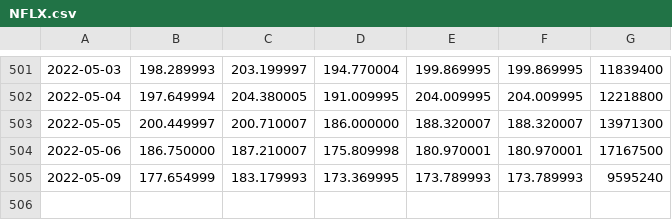
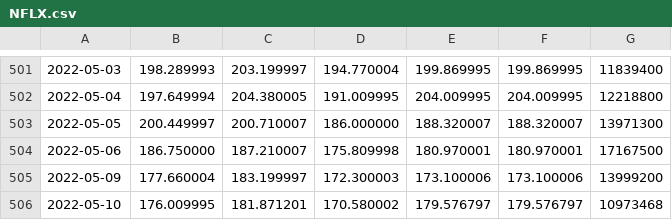
Before and after one commit to webclinic017/Stock-Analyser-Trader, a CSV file: IA/Proof Of Concept/data/ticker/NFLX.csv (was IA/Proof Of Concept/data/NFLX.csv), drawn as a sheet; only a part is shown, gaps mark what is left out.

```diff
--- a/IA/Proof Of Concept/data/NFLX.csv
+++ b/IA/Proof Of Concept/data/ticker/NFLX.csv
@@ -504,2 +504,3 @@
 2022-05-06,186.750000,187.210007,175.809998,180.970001,180.970001,17167500
-2022-05-09,177.654999,183.179993,173.369995,173.789993,173.789993,9595240
+2022-05-09,177.660004,183.199997,172.300003,173.100006,173.100006,13999200
+2022-05-10,176.009995,181.871201,170.580002,179.576797,179.576797,10973468
```
Also changed, not shown: IA/Proof Of Concept/data/ticker/AAPL.csv, IA/Proof Of Concept/data/ticker/AMZN.csv, 45 other files.
